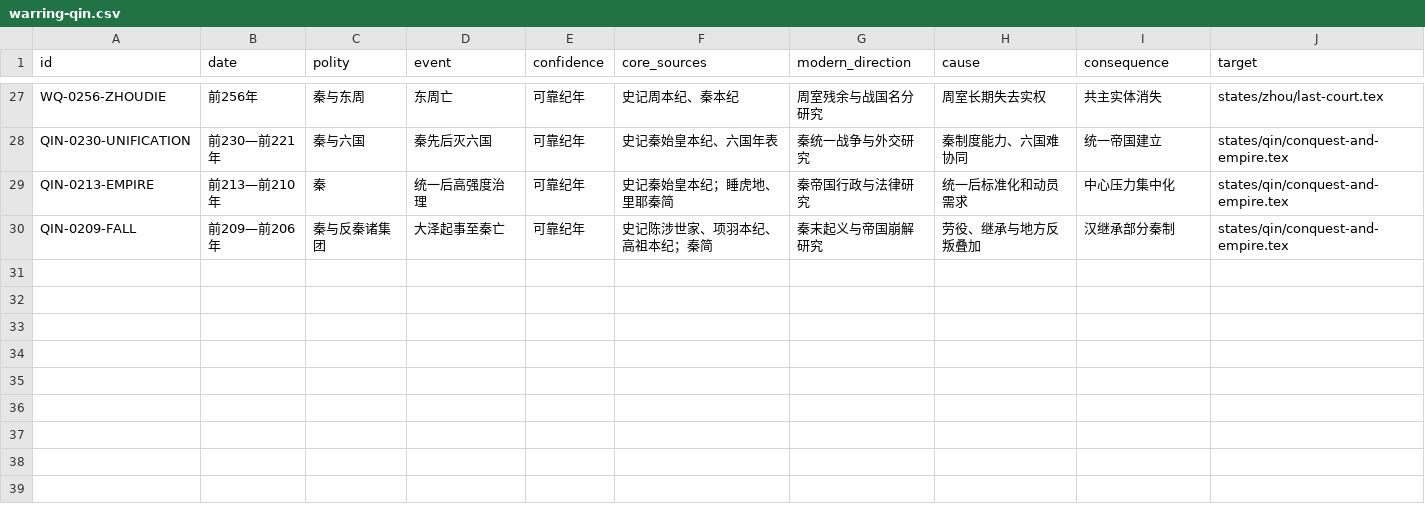
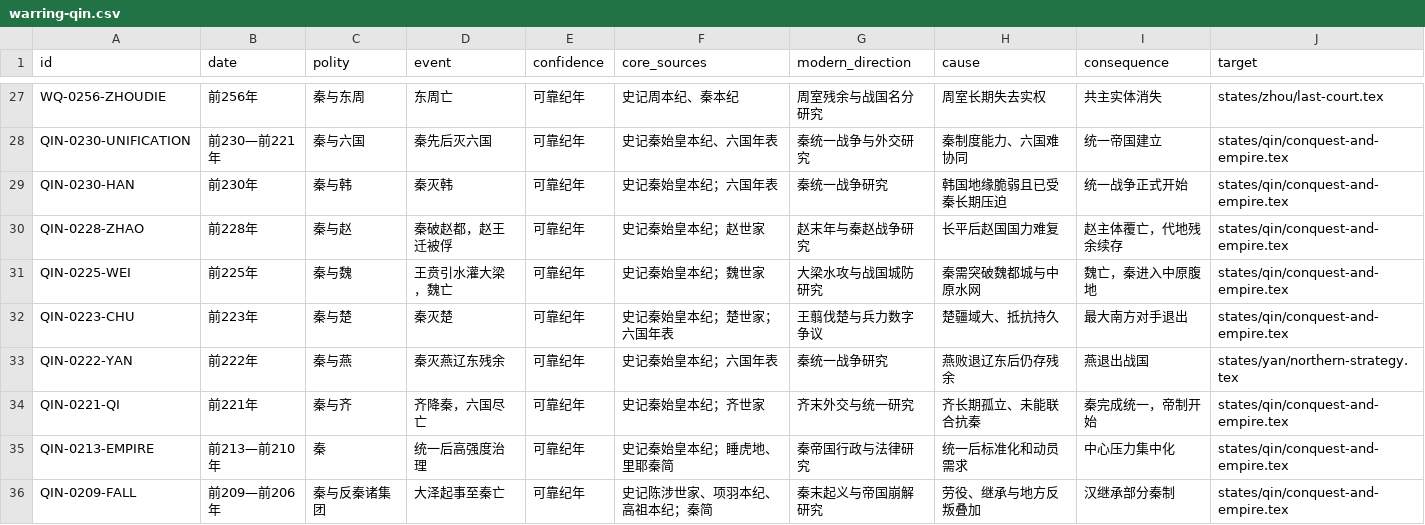
Before and after one commit to szylover/knowledge-library, a CSV file: china-chronicle-book/data/event-ledger/warring-qin.csv, drawn as a sheet; only a part is shown, gaps mark what is left out; the diff names each change by its address in the sheet, - before the commit and + after, or states it on an @@ line.

```diff
--- a/china-chronicle-book/data/event-ledger/warring-qin.csv
+++ b/china-chronicle-book/data/event-ledger/warring-qin.csv
+row 29: QIN-0230-HAN | 前230年 | 秦与韩 | 秦灭韩 | 可靠纪年 | 史记秦始皇本纪；六国年表 | 秦统一战争研究 | 韩国地缘脆弱且已受秦长期压迫 | 统一战争正式开始 | states/qin/conquest-and-empire.tex
+row 30: QIN-0228-ZHAO | 前228年 | 秦与赵 | 秦破赵都，赵王迁被俘 | 可靠纪年 | 史记秦始皇本纪；赵世家 | 赵末年与秦赵战争研究 | 长平后赵国国力难复 | 赵主体覆亡，代地残余续存 | states/qin/conquest-and-empire.tex
+row 31: QIN-0225-WEI | 前225年 | 秦与魏 | 王贲引水灌大梁，魏亡 | 可靠纪年 | 史记秦始皇本纪；魏世家 | 大梁水攻与战国城防研究 | 秦需突破魏都城与中原水网 | 魏亡，秦进入中原腹地 | states/qin/conquest-and-empire.tex
+row 32: QIN-0223-CHU | 前223年 | 秦与楚 | 秦灭楚 | 可靠纪年 | 史记秦始皇本纪；楚世家；六国年表 | 王翦伐楚与兵力数字争议 | 楚疆域大、抵抗持久 | 最大南方对手退出 | states/qin/conquest-and-empire.tex
+row 33: QIN-0222-YAN | 前222年 | 秦与燕 | 秦灭燕辽东残余 | 可靠纪年 | 史记秦始皇本纪；六国年表 | 秦统一战争研究 | 燕败退辽东后仍存残余 | 燕退出战国 | states/yan/northern-strategy.tex
+row 34: QIN-0221-QI | 前221年 | 秦与齐 | 齐降秦，六国尽亡 | 可靠纪年 | 史记秦始皇本纪；齐世家 | 齐末外交与统一研究 | 齐长期孤立、未能联合抗秦 | 秦完成统一，帝制开始 | states/qin/conquest-and-empire.tex
```
Also changed, not shown: 1 other file.
